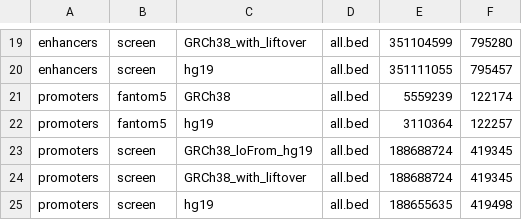
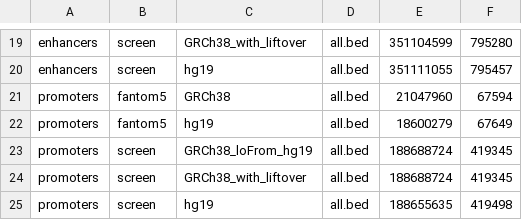
Before and after one commit to seru71/remus_manus, a TSV file: data_analysis/alltissues.tsv, drawn as a sheet; only a part is shown, gaps mark what is left out.

```diff
--- a/data_analysis/alltissues.tsv
+++ b/data_analysis/alltissues.tsv
@@ -20,4 +20,4 @@ enhancers	screen	GRCh38_with_liftover	all.bed	351104599	795280
 enhancers	screen	hg19	all.bed	351111055	795457
-promoters	fantom5	GRCh38	all.bed	5559239	122174
-promoters	fantom5	hg19	all.bed	3110364	122257
+promoters	fantom5	GRCh38	all.bed	21047960	67594
+promoters	fantom5	hg19	all.bed	18600279	67649
 promoters	screen	GRCh38_loFrom_hg19	all.bed	188688724	419345
```
Also changed, not shown: data_analysis/reg_region_stats.tsv, 6 other files.
